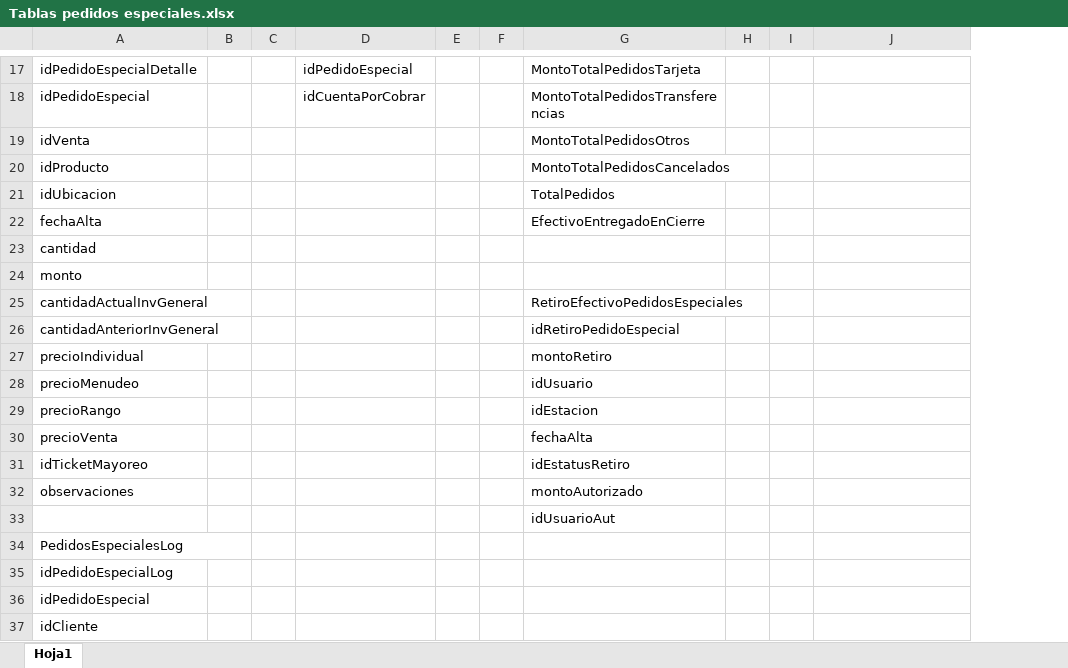
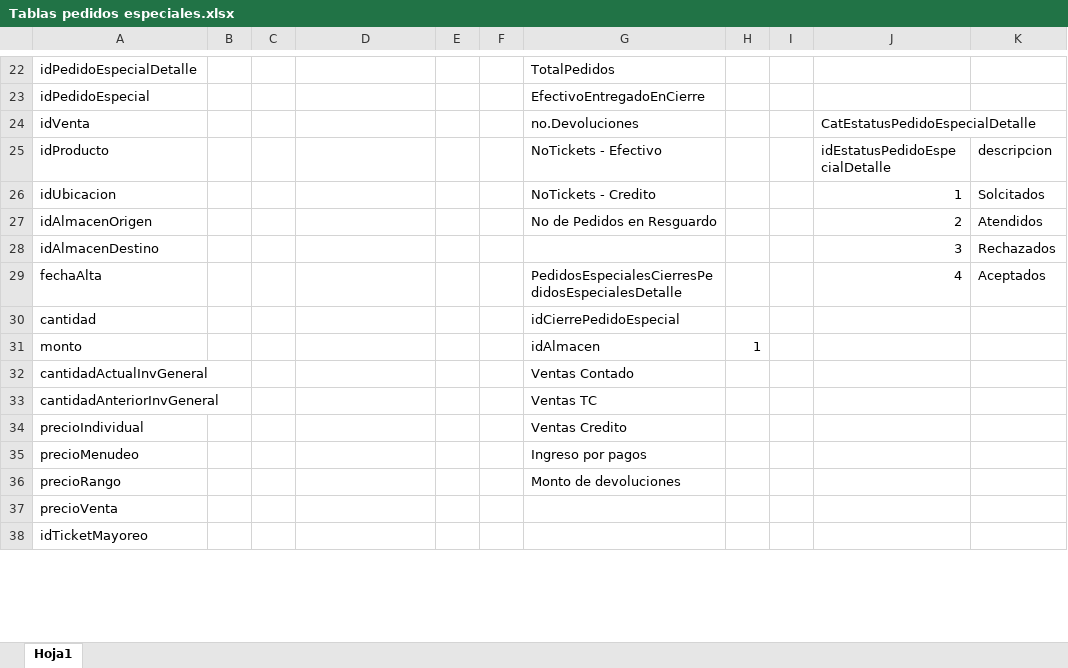
Before and after one commit to varCloud/comercializadora, an Excel workbook: Analisis/SPRINTs/Tablas pedidos especiales.xlsx, sheet Hoja1, drawn as a sheet; only a part is shown, gaps mark what is left out; values as stored, in another font and other column widths than the file's, no cell formats; removed rows and columns are numbered as before the commit, all else as after; the diff covers the shown part only; the diff names each change by its address in the sheet, - before the commit and + after, or states it on an @@ line.

```diff
--- a/Analisis/SPRINTs/Tablas pedidos especiales.xlsx (sheet Hoja1)
+++ b/Analisis/SPRINTs/Tablas pedidos especiales.xlsx (sheet Hoja1)
-column B, empty
+column B, empty
-column E, empty
+column E, empty
+column K, rows 25-26: descripcion | Solcitados; row 29: Aceptados
-D22: idPedidoEspecial
+D22: (empty)
-G22: MontoTotalPedidosTarjeta
+G22: TotalPedidos
-D23: idCuentaPorCobrar
+D23: (empty)
-G23: MontoTotalPedidosTransferencias
+G23: EfectivoEntregadoEnCierre
-G24: MontoTotalPedidosOtros
+G24: no.Devoluciones
-J24: (empty)
+J24: CatEstatusPedidoEspecialDetalle
+J24:K24 merged
-G25: MontoTotalPedidosCancelados
+G25: NoTickets - Efectivo
-J25: (empty)
+J25: idEstatusPedidoEspecialDetalle
-G26: TotalPedidos
+G26: NoTickets - Credito
-J26: (empty)
+J26: 1
+row 27: idAlmacenOrigen |  |  |  |  |  | No de Pedidos en Resguardo |  |  | 2 | Atendidos
+row 28: idAlmacenDestino |  |  |  |  |  |  |  |  | 3 | Rechazados
-G29: EfectivoEntregadoEnCierre
+G29: PedidosEspecialesCierresPedidosEspecialesDetalle
-J29: (empty)
+J29: 4
-G30: (empty)
+G30: idCierrePedidoEspecial
-G31: (empty)
+G31: idAlmacen
-H31: (empty)
+H31: 1
-G32: RetiroEfectivoPedidosEspeciales
+G32: Ventas Contado
-G25:H25 merged
-G33: idRetiroPedidoEspecial
+G33: Ventas TC
-G34: montoRetiro
+G34: Ventas Credito
-G35: idUsuario
+G35: Ingreso por pagos
-G36: idEstacion
+G36: Monto de devoluciones
-G37: fechaAlta
+G37: (empty)
-G38: idEstatusRetiro
+G38: (empty)
-row 32: observaciones |  |  |  |  |  | montoAutorizado
-row 33:  |  |  |  |  |  | idUsuarioAut
-row 34: PedidosEspecialesLog
-row 35: idPedidoEspecialLog
-row 36: idPedidoEspecial
-row 37: idCliente
```
Also changed, not shown: 24 added rows, 5 removed rows, 15 edited cells and merged cells elsewhere in this sheet, cell formats, 1 other file.
